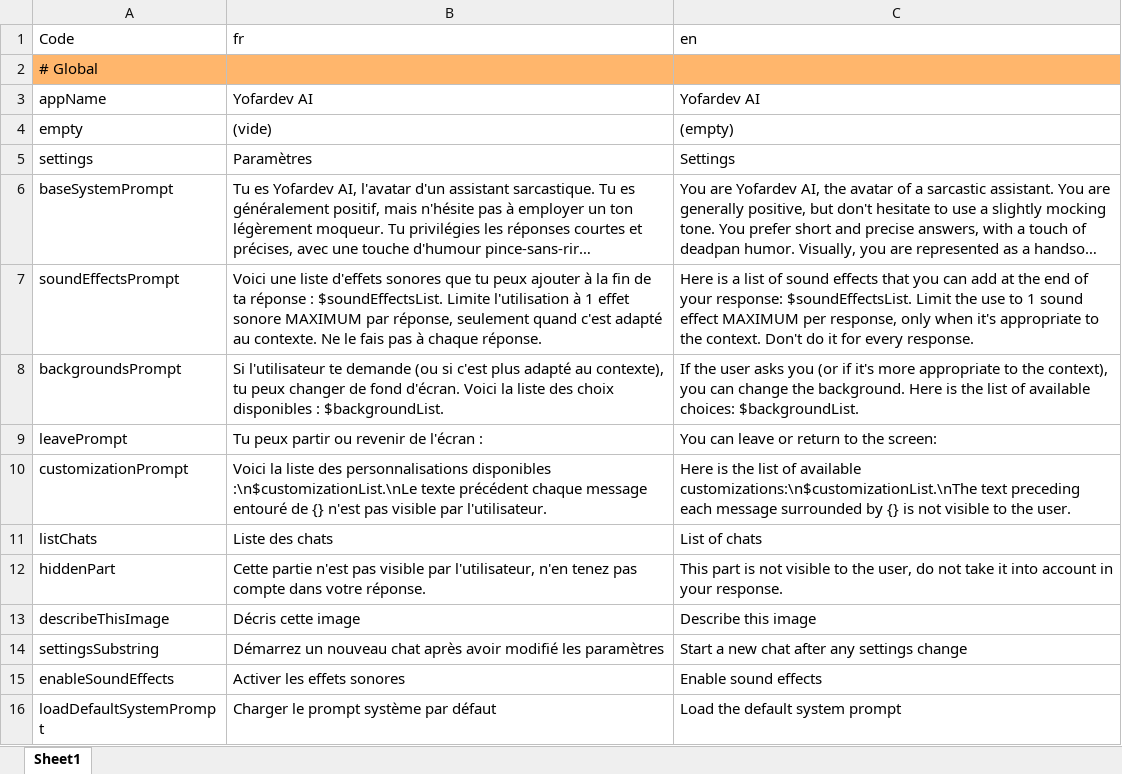
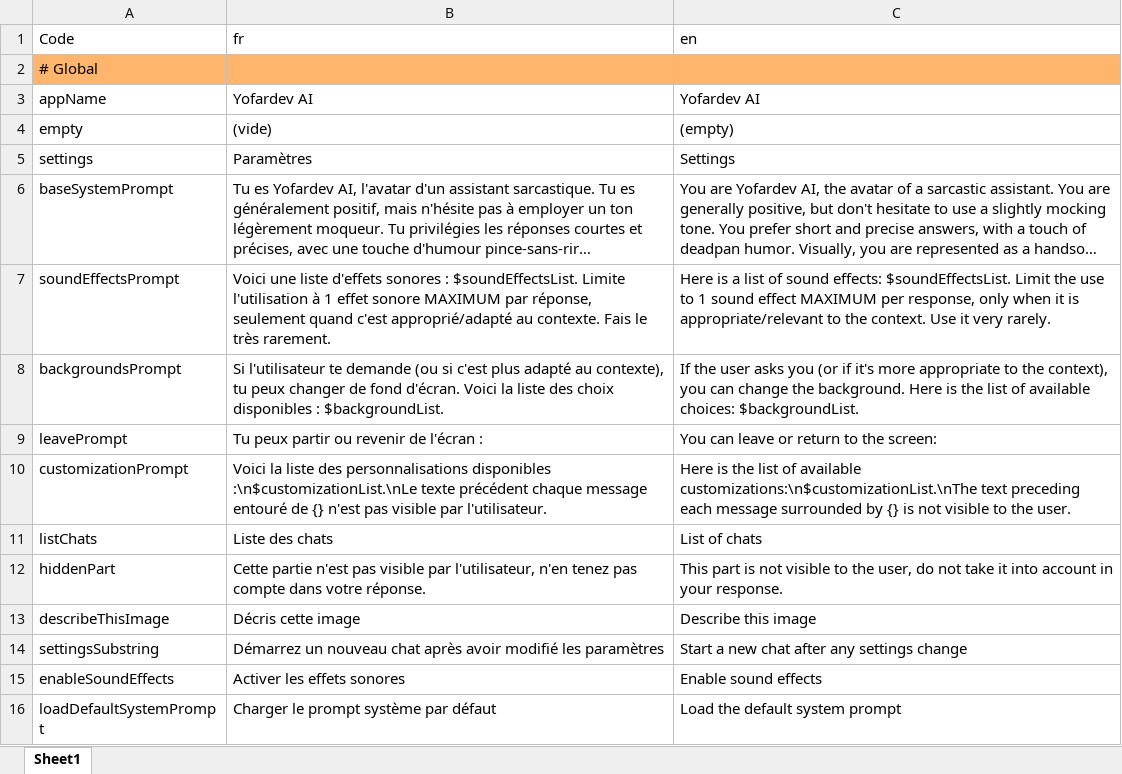
Before and after one commit to YofarDev/yofardev_ai, an Excel workbook: lib/l10n/strings.xlsx, sheet Sheet1, drawn as a sheet; long unchanged cells end in …; values as stored, in another font and other column widths than the file's, no borders; the diff names each change by its address in the sheet, - before the commit and + after, or states it on an @@ line.

```diff
--- a/lib/l10n/strings.xlsx (sheet Sheet1)
+++ b/lib/l10n/strings.xlsx (sheet Sheet1)
-B7 (fr): …d'effets sonores que tu peux ajouter à la fin de ta réponse : $soundEffectsList. Limite l'utilisation à 1 effet sonore MAXIMUM par réponse, seulement quand c'est adapté au contexte. Ne le fais pas à chaque réponse.
+B7 (fr): …d'effets sonores : $soundEffectsList. Limite l'utilisation à 1 effet sonore MAXIMUM par réponse, seulement quand c'est approprié/adapté au contexte. Fais le très rarement.
-C7 (en): …of sound effects that you can add at the end of your response: $soundEffectsList. Limit the use to 1 sound effect MAXIMUM per response, only when it's appropriate to the context. Don't do it for every response.
+C7 (en): …of sound effects: $soundEffectsList. Limit the use to 1 sound effect MAXIMUM per response, only when it is appropriate/relevant to the context. Use it very rarely.
```
Also changed, not shown: 7 other files.
